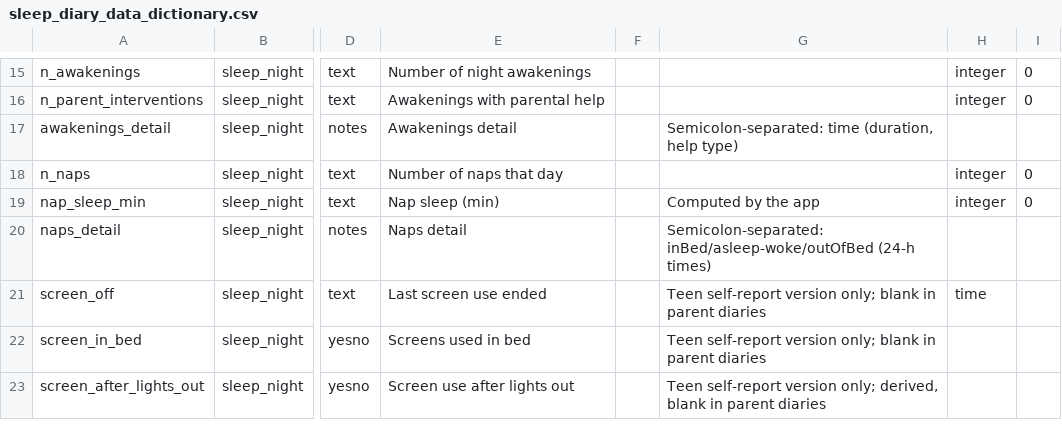
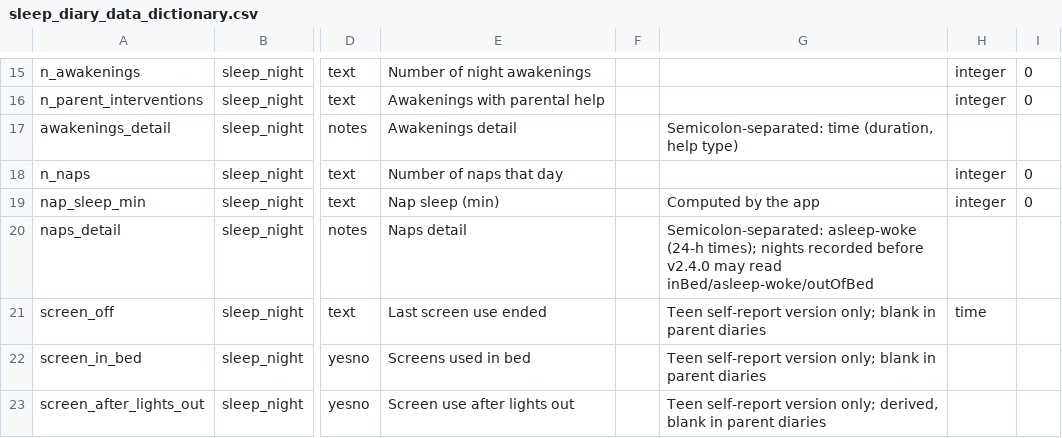
Before and after one commit to CraigCanapariMD/sleep-diary, a CSV file: redcap/sleep_diary_data_dictionary.csv, drawn as a sheet; only a part is shown, gaps mark what is left out; the diff names each change by its address in the sheet, - before the commit and + after, or states it on an @@ line.

```diff
--- a/redcap/sleep_diary_data_dictionary.csv
+++ b/redcap/sleep_diary_data_dictionary.csv
-G20: Semicolon-separated: inBed/asleep-woke/outOfBed (24-h times)
+G20: Semicolon-separated: asleep-woke (24-h times); nights recorded before v2.4.0 may read inBed/asleep-woke/outOfBed
```
Also changed, not shown: 5 other files.
